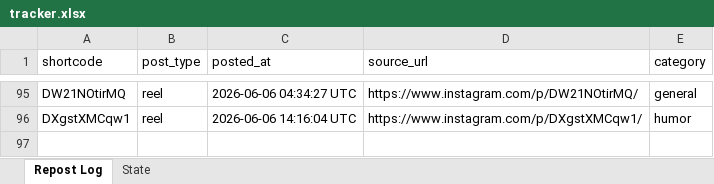
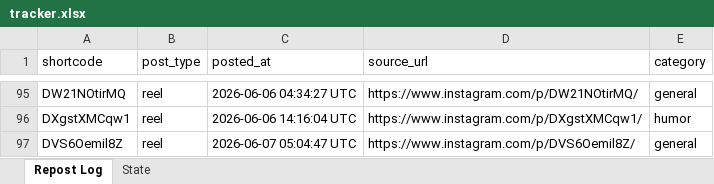
Before and after one commit to mahaboob9143/Insta-YT-Bot-TrueLove, an Excel workbook: data/tracker.xlsx, sheet Repost Log, drawn as a sheet; only a part is shown, gaps mark what is left out; values as stored, in another font and other column widths than the file's, no borders; the diff names each change by its address in the sheet, - before the commit and + after, or states it on an @@ line.

```diff
--- a/data/tracker.xlsx (sheet Repost Log)
+++ b/data/tracker.xlsx (sheet Repost Log)
+row 97: DVS6Oemil8Z | reel | 2026-06-07 05:04:47 UTC | https://www.instagram.com/p/DVS6Oemil8Z/ | general
```
